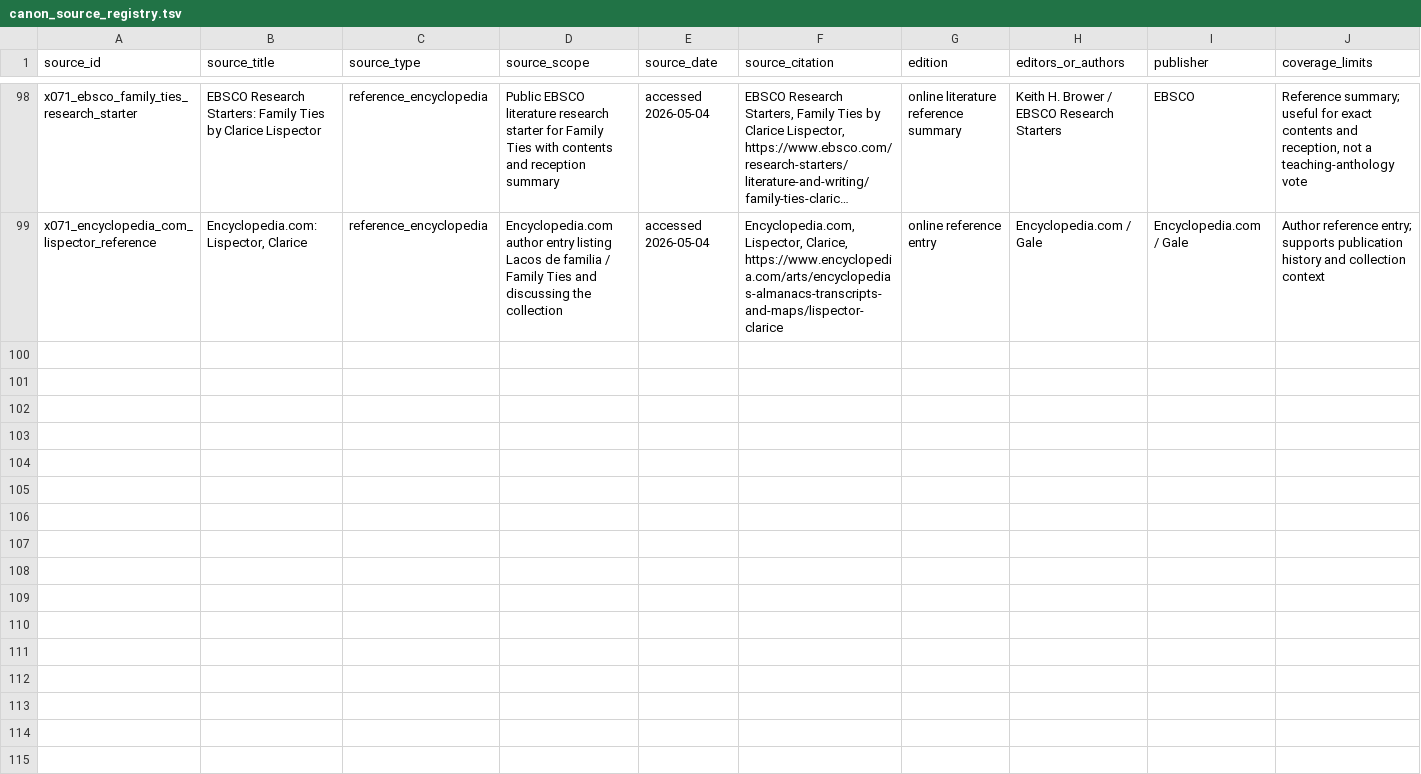
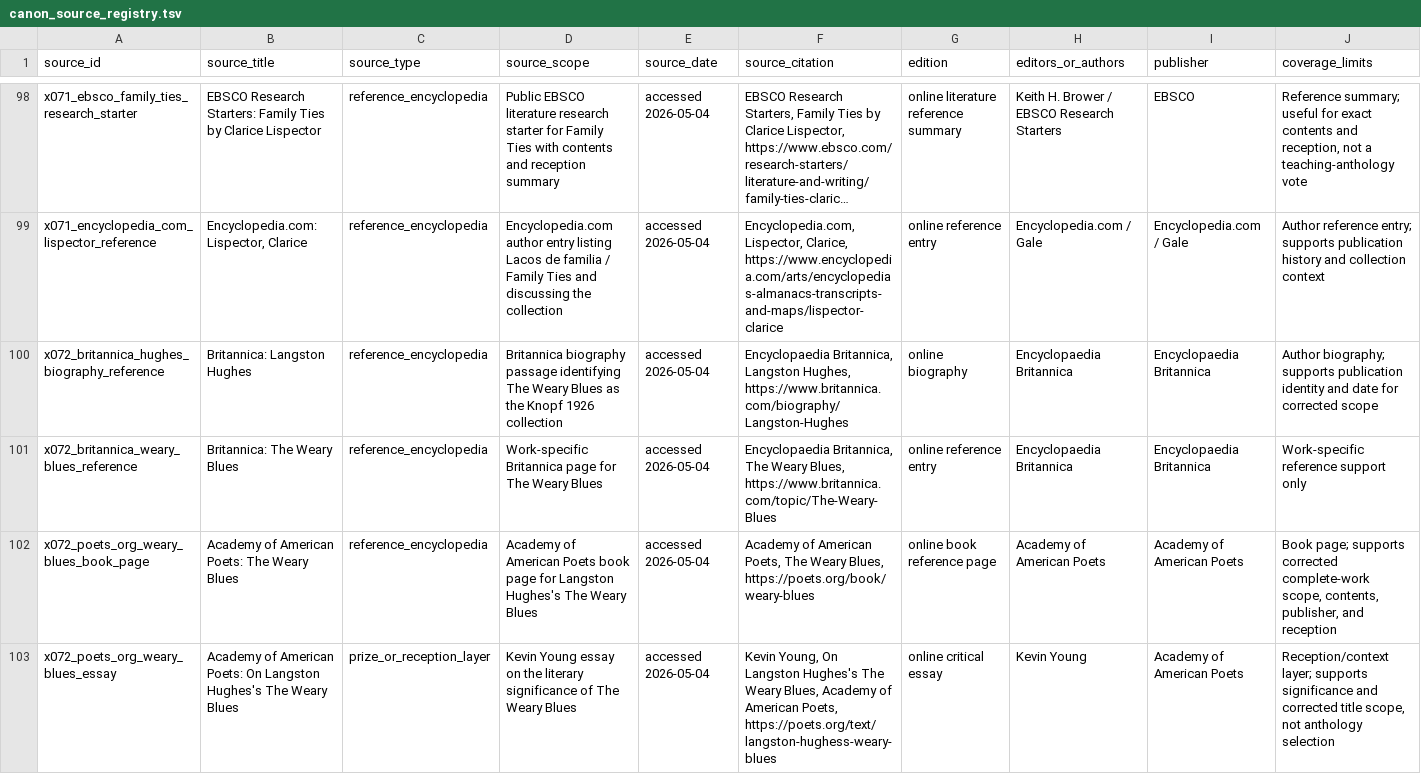
Before and after one commit to benjaminkramer50/benjaminkramer50.github.io, a TSV file: _planning/canon_build/tables/canon_source_registry.tsv, drawn as a sheet; only a part is shown, gaps mark what is left out; long unchanged cells end in …; rows hold the shown columns only; the diff names each change by its address in the sheet, - before the commit and + after, or states it on an @@ line.

Commit message:
Apply X072 Hughes title scope rescue

```diff
--- a/_planning/canon_build/tables/canon_source_registry.tsv
+++ b/_planning/canon_build/tables/canon_source_registry.tsv
+row 100: x072_britannica_hughes_biography_reference | Britannica: Langston Hughes | reference_encyclopedia | Britannica biography passage identifying The Weary Blues as the Knopf 1926 collection | accessed 2026-05-04 | Encyclopaedia Britannica, Langston Hughes, https://www.britannica.com/biography/Langston-Hughes | online biography | Encyclopaedia Britannica | Encyclopaedia Britannica | Author biography; supports publication identity and date for corrected scope
+row 101: x072_britannica_weary_blues_reference | Britannica: The Weary Blues | reference_encyclopedia | Work-specific Britannica page for The Weary Blues | accessed 2026-05-04 | Encyclopaedia Britannica, The Weary Blues, https://www.britannica.com/topic/The-Weary-Blues | online reference entry | Encyclopaedia Britannica | Encyclopaedia Britannica | Work-specific reference support only
+row 102: x072_poets_org_weary_blues_book_page | Academy of American Poets: The Weary Blues | reference_encyclopedia | Academy of American Poets book page for Langston Hughes's The Weary Blues | accessed 2026-05-04 | Academy of American Poets, The Weary Blues, https://poets.org/book/weary-blues | online book reference page | Academy of American Poets | Academy of American Poets | Book page; supports corrected complete-work scope, contents, publisher, and reception
+row 103: x072_poets_org_weary_blues_essay | Academy of American Poets: On Langston Hughes's The Weary Blues | prize_or_reception_layer | Kevin Young essay on the literary significance of The Weary Blues | accessed 2026-05-04 | Kevin Young, On Langston Hughes's The Weary Blues, Academy of American Poets, https://poets.org/text/langston-hughess-weary-blues | online critical essay | Kevin Young | Academy of American Poets | Reception/context layer; supports significance and corrected title scope, not anthology selection
```
Also changed, not shown: _planning/canon_build/tables/canon_cut_side_post_x058_action_queue.tsv, _planning/canon_build/tables/canon_evidence.tsv, 20 other files.
